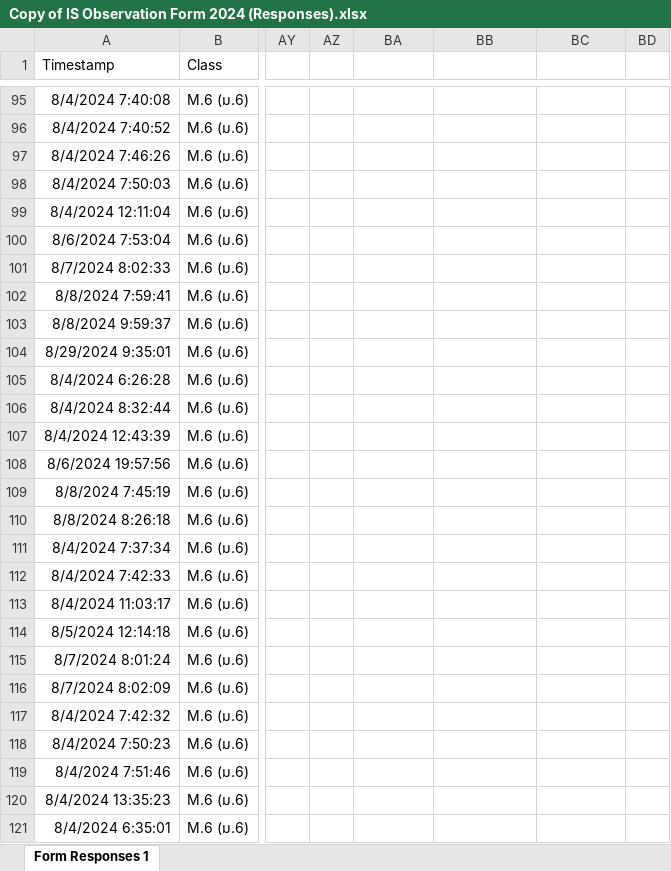
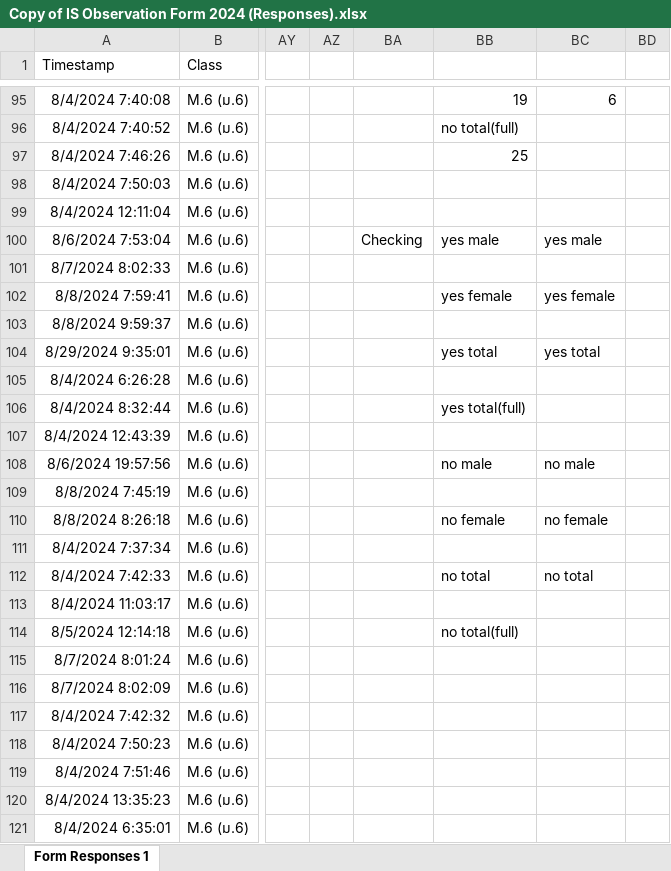
Before and after one commit to Nabsatang02/IS-Observation-Form-2024, an Excel workbook: Copy of IS Observation Form 2024 (Responses).xlsx, sheet Form Responses 1, drawn as a sheet; only a part is shown, gaps mark what is left out; values as stored, in another font and other column widths than the file's, no borders; the diff covers the shown part only; the diff names each change by its address in the sheet, - before the commit and + after, or states it on an @@ line.

Commit message:
Update data
add more data that is require to make the table
- Spending time
-Checking phone

```diff
--- a/Copy of IS Observation Form 2024 (Responses).xlsx (sheet Form Responses 1)
+++ b/Copy of IS Observation Form 2024 (Responses).xlsx (sheet Form Responses 1)
-BB95: (empty)
+BB95: 19
-BC95: (empty)
+BC95: 6
-BB96: (empty)
+BB96: no total(full)
-BB97: (empty)
+BB97: 25
-BA100: (empty)
+BA100: Checking
-BB100: (empty)
+BB100: yes male
-BC100: (empty)
+BC100: yes male
-BB102: (empty)
+BB102: yes female
-BC102: (empty)
+BC102: yes female
-BB104: (empty)
+BB104: yes total
-BC104: (empty)
+BC104: yes total
-BB106: (empty)
+BB106: yes total(full)
-BB108: (empty)
+BB108: no male
-BC108: (empty)
+BC108: no male
-BB110: (empty)
+BB110: no female
-BC110: (empty)
+BC110: no female
-BB112: (empty)
+BB112: no total
-BC112: (empty)
+BC112: no total
-BB114: (empty)
+BB114: no total(full)
```
Also changed, not shown: 32 edited cells elsewhere in this sheet.
